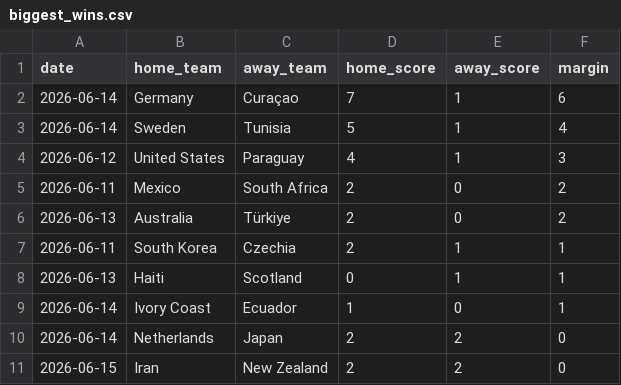
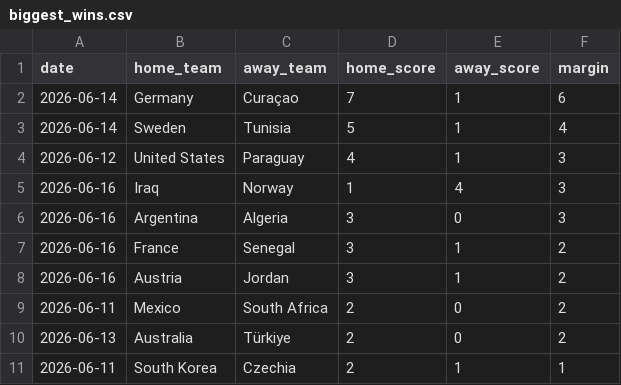
Before and after one commit to nmashiat/wc2026-command-center, a CSV file: outputs/biggest_wins.csv, drawn as a sheet.

```diff
--- a/outputs/biggest_wins.csv
+++ b/outputs/biggest_wins.csv
@@ -4,2 +4,6 @@ date,home_team,away_team,home_score,away_score,margin
 2026-06-12,United States,Paraguay,4,1,3
+2026-06-16,Iraq,Norway,1,4,3
+2026-06-16,Argentina,Algeria,3,0,3
+2026-06-16,France,Senegal,3,1,2
+2026-06-16,Austria,Jordan,3,1,2
 2026-06-11,Mexico,South Africa,2,0,2
@@ -7,5 +11 @@ date,home_team,away_team,home_score,away_score,margin
 2026-06-11,South Korea,Czechia,2,1,1
-2026-06-13,Haiti,Scotland,0,1,1
-2026-06-14,Ivory Coast,Ecuador,1,0,1
-2026-06-14,Netherlands,Japan,2,2,0
-2026-06-15,Iran,New Zealand,2,2,0
```
Also changed, not shown: outputs/predictions.csv, outputs/sentiment_by_team.csv, 11 other files.
